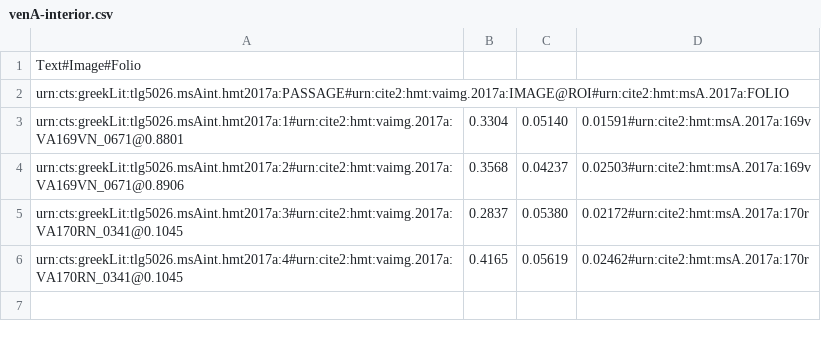
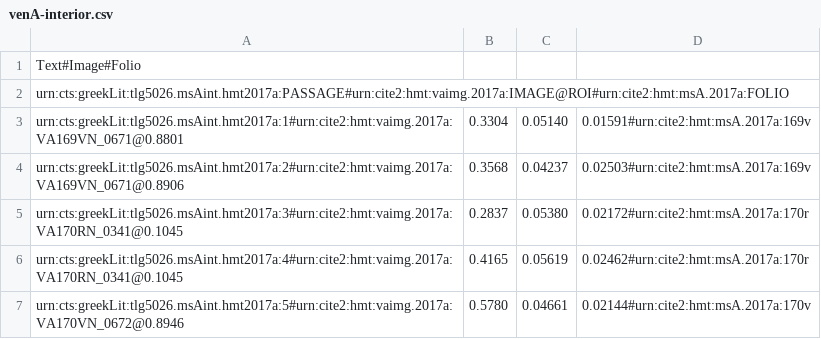
Before and after one commit to hmteditors/closed-hmt-13, a CSV file: dse-models/venA-interior.csv, drawn as a sheet; the diff names each change by its address in the sheet, - before the commit and + after, or states it on an @@ line.

```diff
--- a/dse-models/venA-interior.csv
+++ b/dse-models/venA-interior.csv
+row 7: urn:cts:greekLit:tlg5026.msAint.hmt2017a:5#urn:cite2:hmt:vaimg.2017a:VA170VN_0672@0.8946 | 0.5780 | 0.04661 | 0.02144#urn:cite2:hmt:msA.2017a:170v
```
Also changed, not shown: dse-models/venA-interlinear.csv, dse-models/venA-intermarginal.csv, 2 other files.
